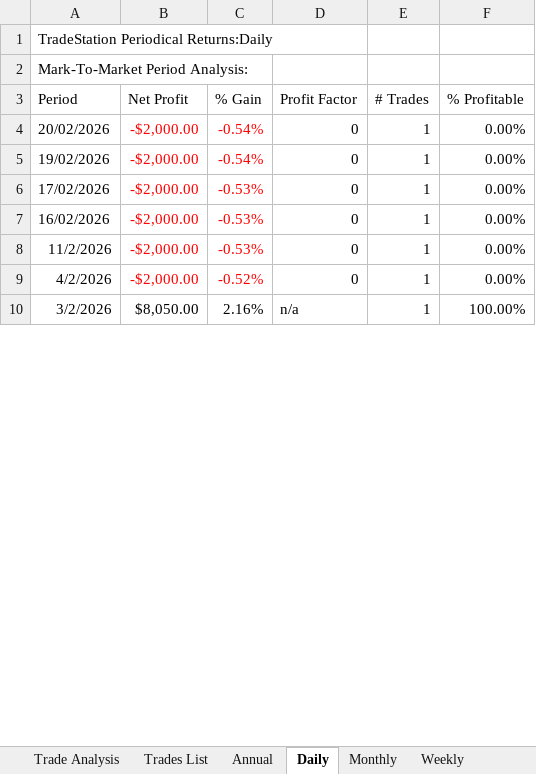
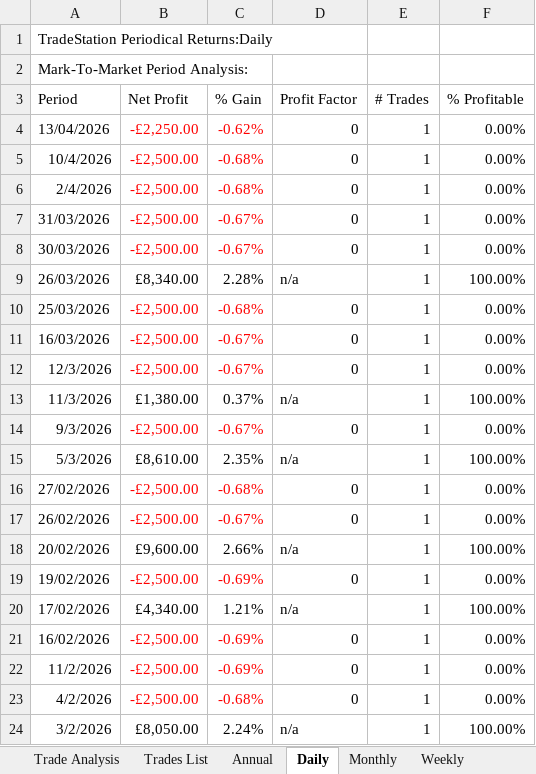
Before and after one commit to andreaviotto-star/trading-dashboard, an Excel workbook: GC donchian - long e short.xlsx, sheet Daily, drawn as a sheet; only a part is shown; values as stored, in another font and other column widths than the file's, no borders; addresses are those after the commit; the diff covers the shown part only; the diff names each change by its address in the sheet, - before the commit and + after, or states it on an @@ line.

```diff
--- a/GC donchian - long e short.xlsx (sheet Daily)
+++ b/GC donchian - long e short.xlsx (sheet Daily)
+row 4: 13/04/2026 | -£2,250.00 | -0.62% | 0 | 1 | 0.00%
+row 5: 10/4/2026 | -£2,500.00 | -0.68% | 0 | 1 | 0.00%
+row 6: 2/4/2026 | -£2,500.00 | -0.68% | 0 | 1 | 0.00%
+row 7: 31/03/2026 | -£2,500.00 | -0.67% | 0 | 1 | 0.00%
+row 8: 30/03/2026 | -£2,500.00 | -0.67% | 0 | 1 | 0.00%
+row 9: 26/03/2026 | £8,340.00 | 2.28% | n/a | 1 | 100.00%
+row 10: 25/03/2026 | -£2,500.00 | -0.68% | 0 | 1 | 0.00%
+row 11: 16/03/2026 | -£2,500.00 | -0.67% | 0 | 1 | 0.00%
+row 12: 12/3/2026 | -£2,500.00 | -0.67% | 0 | 1 | 0.00%
+row 13: 11/3/2026 | £1,380.00 | 0.37% | n/a | 1 | 100.00%
+row 14: 9/3/2026 | -£2,500.00 | -0.67% | 0 | 1 | 0.00%
+row 15: 5/3/2026 | £8,610.00 | 2.35% | n/a | 1 | 100.00%
+row 16: 27/02/2026 | -£2,500.00 | -0.68% | 0 | 1 | 0.00%
+row 17: 26/02/2026 | -£2,500.00 | -0.67% | 0 | 1 | 0.00%
-B18 (Net Profit): -$2,000.00
+B18 (Net Profit): £9,600.00
-B18:C18 text colour: #FF0000
+B18:C18 text colour: black
-C18 (% Gain): -0.54%
+C18 (% Gain): 2.66%
-D18 (Profit Factor): 0
+D18 (Profit Factor): n/a
-F18 (% Profitable): 0.00%
+F18 (% Profitable): 100.00%
-B19 (Net Profit): -$2,000.00
+B19 (Net Profit): -£2,500.00
-C19 (% Gain): -0.54%
+C19 (% Gain): -0.69%
-B20 (Net Profit): -$2,000.00
+B20 (Net Profit): £4,340.00
-B20:C20 text colour: #FF0000
+B20:C20 text colour: black
-C20 (% Gain): -0.53%
+C20 (% Gain): 1.21%
-D20 (Profit Factor): 0
+D20 (Profit Factor): n/a
-F20 (% Profitable): 0.00%
+F20 (% Profitable): 100.00%
-B21:B23 (Net Profit): -$2,000.00
+B21:B23 (Net Profit): -£2,500.00
-C21:C22 (% Gain): -0.53%
+C21:C22 (% Gain): -0.69%
-C23 (% Gain): -0.52%
+C23 (% Gain): -0.68%
-B24 (Net Profit): $8,050.00
+B24 (Net Profit): £8,050.00
-C24 (% Gain): 2.16%
+C24 (% Gain): 2.24%
```
Also changed, not shown: 31 added rows, 45 removed rows and 64 edited cells elsewhere in this sheet, sheet Trades List, sheet Weekly, sheet Monthly, sheet Performance Summary, sheet Trade Analysis, sheet Annual, 1 more sheet, ES ORB custom - long e short.xlsx, GC bout - long e short.xlsx, 40 other files.
